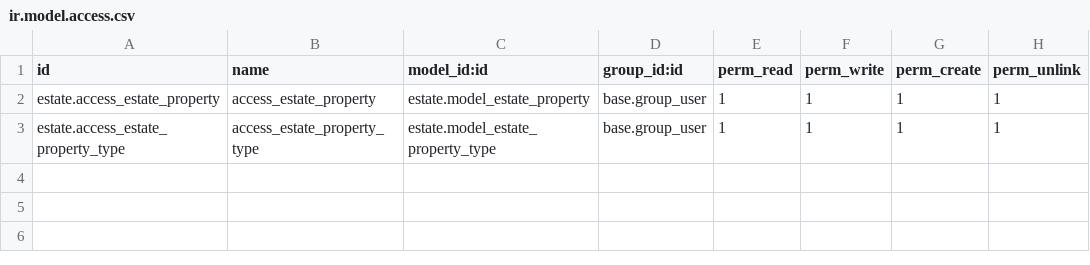
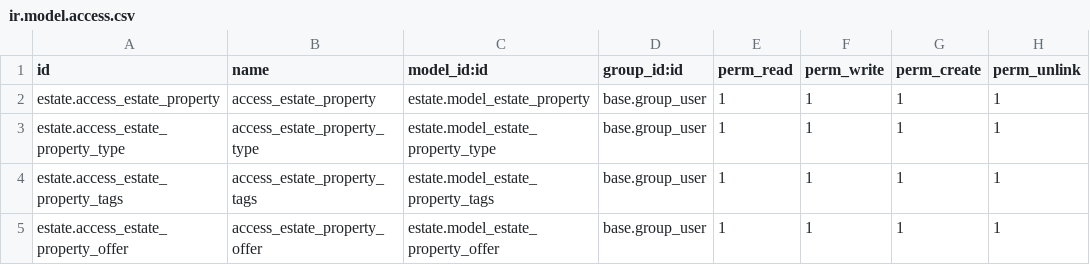
Before and after one commit to prra-odoo/odoo-training-2023, a CSV file: estate/security/ir.model.access.csv, drawn as a sheet; the diff names each change by its address in the sheet, - before the commit and + after, or states it on an @@ line.

```diff
--- a/estate/security/ir.model.access.csv
+++ b/estate/security/ir.model.access.csv
+row 4: estate.access_estate_property_tags | access_estate_property_tags | estate.model_estate_property_tags | base.group_user | 1 | 1 | 1 | 1
+row 5: estate.access_estate_property_offer | access_estate_property_offer | estate.model_estate_property_offer | base.group_user | 1 | 1 | 1 | 1
```
Also changed, not shown: 9 other files.
